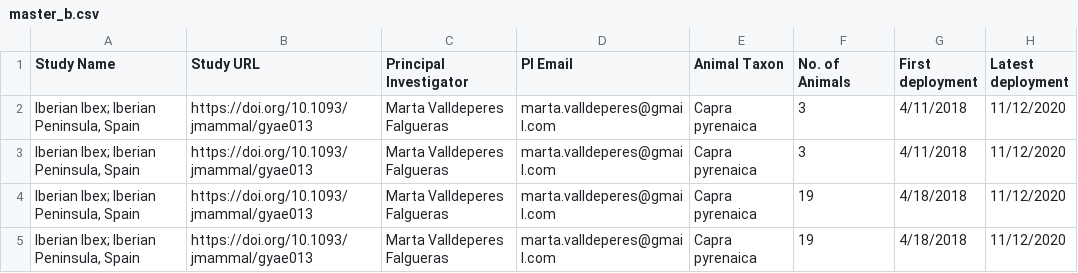
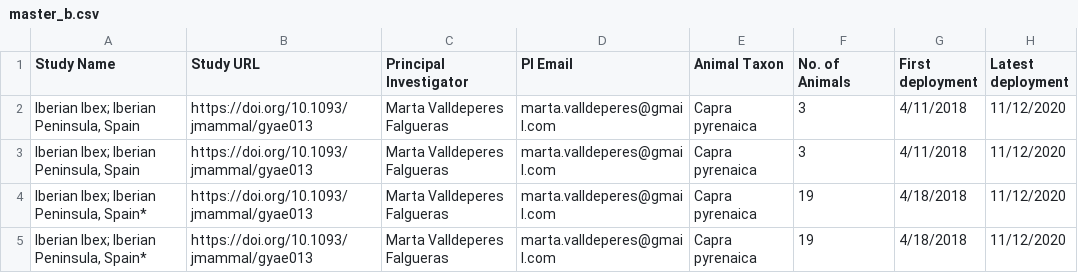
Before and after one commit to kimx3725/move-disease-archive, a CSV file: data/master_b.csv, drawn as a sheet; only a part is shown; the diff names each change by its address in the sheet, - before the commit and + after, or states it on an @@ line.

```diff
--- a/data/master_b.csv
+++ b/data/master_b.csv
-A4:A5 (Study Name): Iberian Ibex; Iberian Peninsula, Spain
+A4:A5 (Study Name): Iberian Ibex; Iberian Peninsula, Spain*
```
Also changed, not shown: data/master_a.csv, 6 other files.
